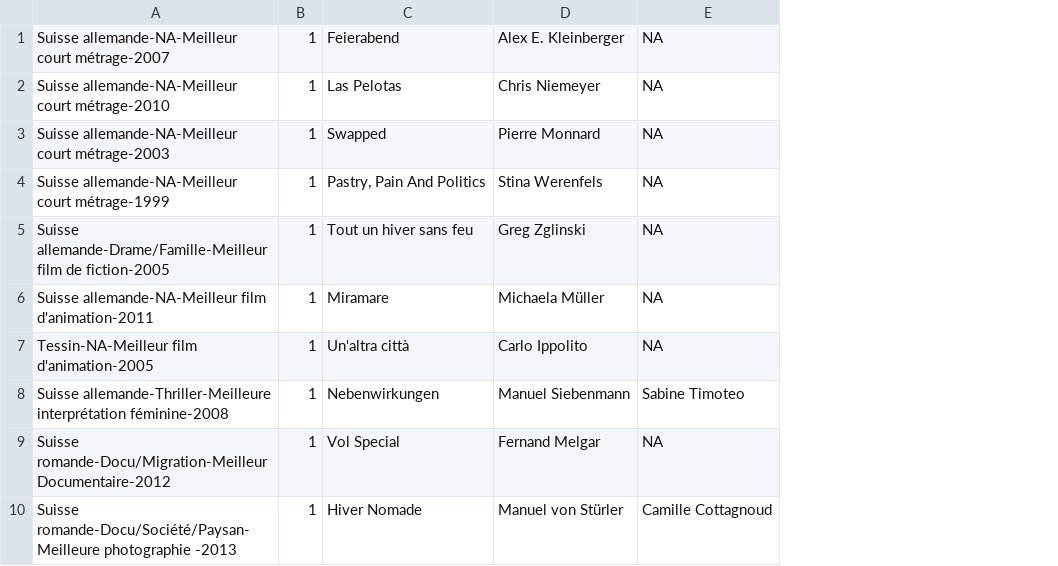
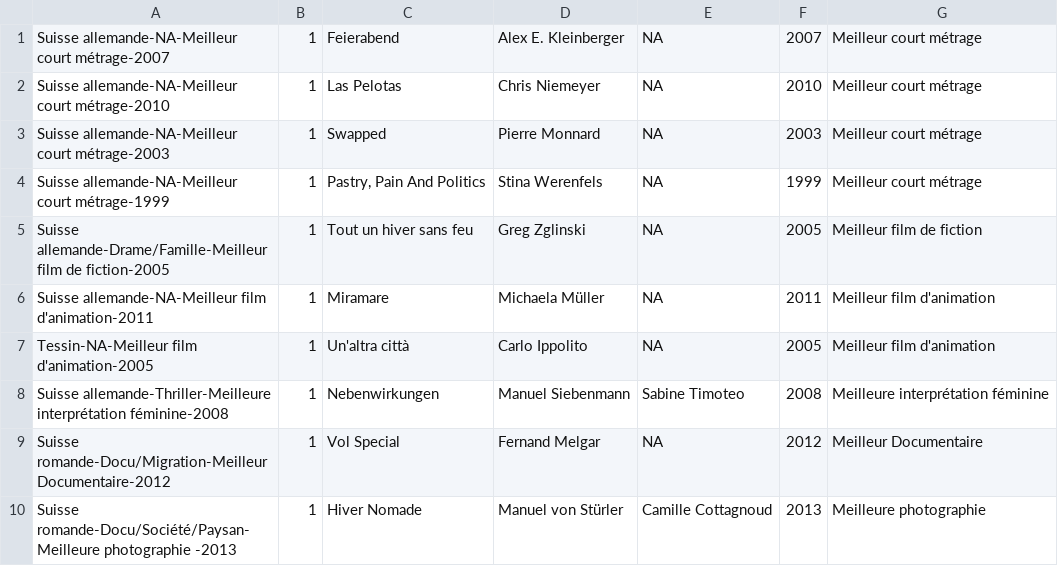
Before and after one commit to ikarius/ikarius.github.io, a CSV file: dataviz/rts/sunburst/result.csv, drawn as a sheet; only a part is shown; the diff names each change by its address in the sheet, - before the commit and + after, or states it on an @@ line.

```diff
--- a/dataviz/rts/sunburst/result.csv
+++ b/dataviz/rts/sunburst/result.csv
+column F, rows 1-10: 2007 | 2010 | 2003 | 1999 | 2005 | 2011 | 2005 | 2008 | 2012 | 2013
+column G, rows 1-10: Meilleur court métrage | Meilleur court métrage | Meilleur court métrage | Meilleur court métrage | Meilleur film de fiction | Meilleur film d'animation | Meilleur film d'animation | Meilleure interprétation féminine | Meilleur Documentaire | Meilleure photographie
```
Also changed, not shown: 3 other files.
